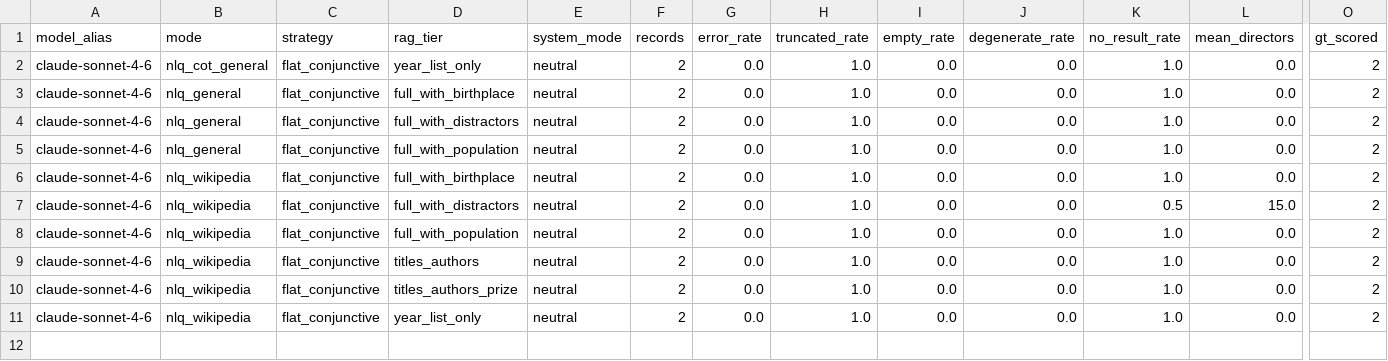
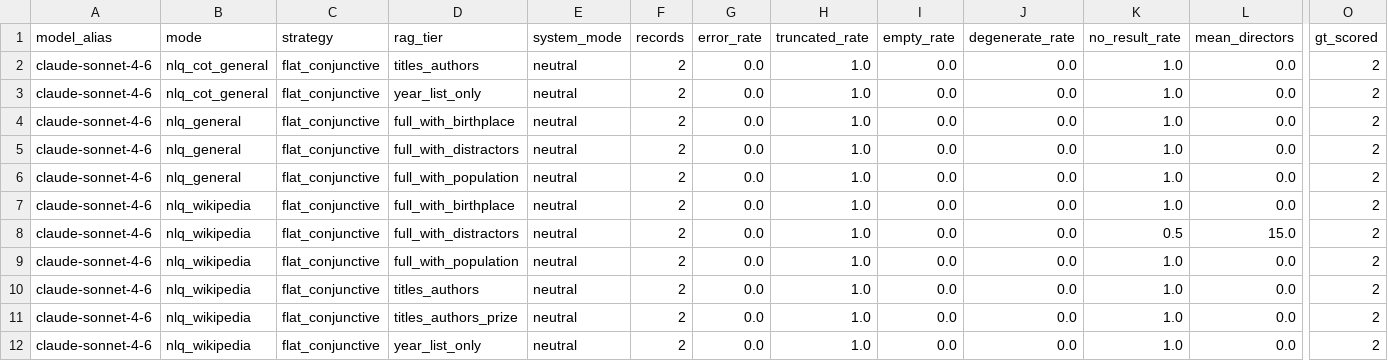
Before and after one commit to Arunav-Das/film_analyzer, a CSV file: rag_claude_code_film_strategies/analysis/summary_by_config.csv, drawn as a sheet; only a part is shown, gaps mark what is left out; rows hold the shown columns only; the diff names each change by its address in the sheet, - before the commit and + after, or states it on an @@ line.

```diff
--- a/rag_claude_code_film_strategies/analysis/summary_by_config.csv
+++ b/rag_claude_code_film_strategies/analysis/summary_by_config.csv
+row 2: claude-sonnet-4-6 | nlq_cot_general | flat_conjunctive | titles_authors | neutral | 2 | 0.0 | 1.0 | 0.0 | 0.0 | 1.0 | 0.0 | 2
```
Also changed, not shown: rag_claude_code_film_strategies/analysis/eval_per_record.csv, rag_claude_code_film_strategies/analysis/summary_by_mode.csv, 25 other files.
